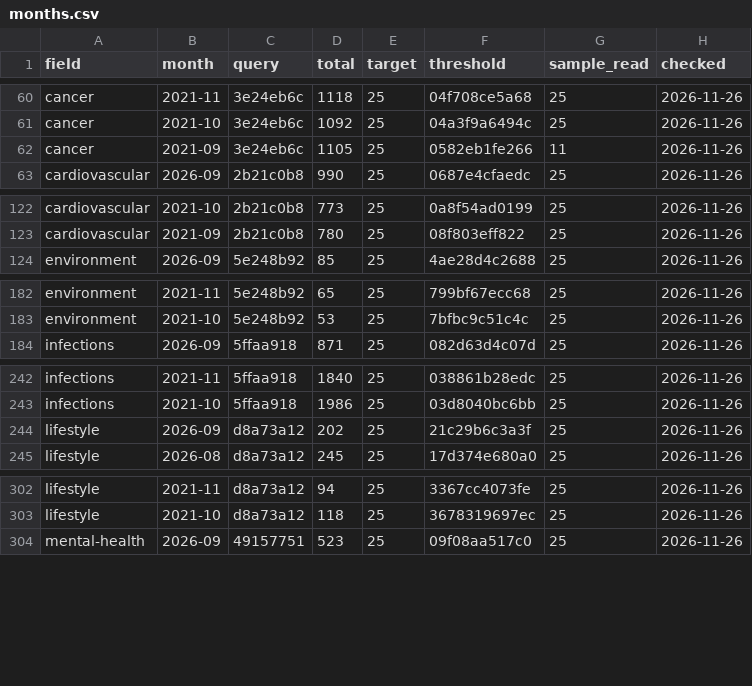
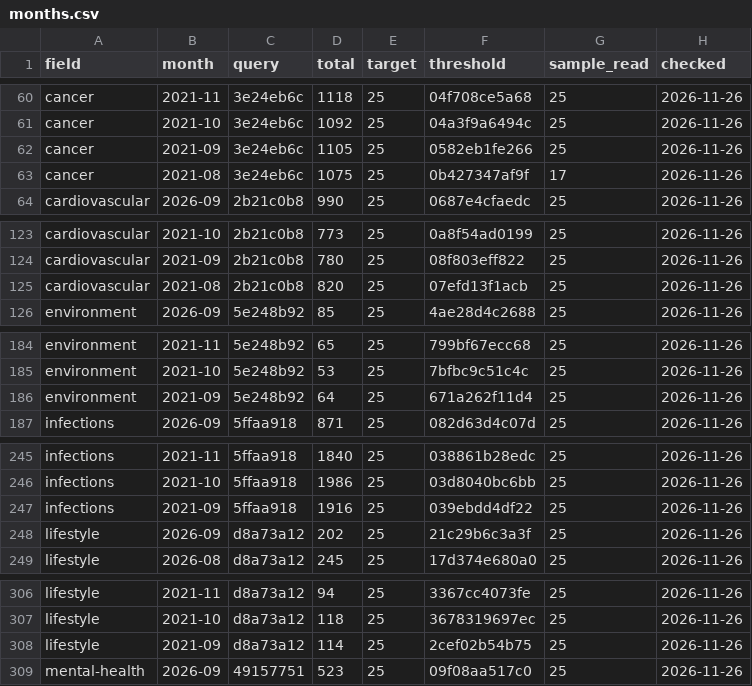
Before and after one commit to nfdi4health/datashield-function-ideas, a CSV file: literature-watch/data/months.csv, drawn as a sheet; only a part is shown, gaps mark what is left out; the diff covers the shown part only.

Commit message:
data: literature watch, 250 papers

```diff
--- a/literature-watch/data/months.csv
+++ b/literature-watch/data/months.csv
@@ -61,3 +61,4 @@
 "cancer","2021-10","3e24eb6c",1092,25,"04a3f9a6494c",25,"2026-11-26"
-"cancer","2021-09","3e24eb6c",1105,25,"0582eb1fe266",11,"2026-11-26"
+"cancer","2021-09","3e24eb6c",1105,25,"0582eb1fe266",25,"2026-11-26"
+"cancer","2021-08","3e24eb6c",1075,25,"0b427347af9f",17,"2026-11-26"
 "cardiovascular","2026-09","2b21c0b8",990,25,"0687e4cfaedc",25,"2026-11-26"
@@ -123,2 +124,3 @@
 "cardiovascular","2021-09","2b21c0b8",780,25,"08f803eff822",25,"2026-11-26"
+"cardiovascular","2021-08","2b21c0b8",820,25,"07efd13f1acb",25,"2026-11-26"
 "environment","2026-09","5e248b92",85,25,"4ae28d4c2688",25,"2026-11-26"
@@ -183,2 +185,3 @@
 "environment","2021-10","5e248b92",53,25,"7bfbc9c51c4c",25,"2026-11-26"
+"environment","2021-09","5e248b92",64,25,"671a262f11d4",25,"2026-11-26"
 "infections","2026-09","5ffaa918",871,25,"082d63d4c07d",25,"2026-11-26"
@@ -243,2 +246,3 @@
 "infections","2021-10","5ffaa918",1986,25,"03d8040bc6bb",25,"2026-11-26"
+"infections","2021-09","5ffaa918",1916,25,"039ebdd4df22",25,"2026-11-26"
 "lifestyle","2026-09","d8a73a12",202,25,"21c29b6c3a3f",25,"2026-11-26"
@@ -303,2 +307,3 @@
 "lifestyle","2021-10","d8a73a12",118,25,"3678319697ec",25,"2026-11-26"
+"lifestyle","2021-09","d8a73a12",114,25,"2cef02b54b75",25,"2026-11-26"
 "mental-health","2026-09","49157751",523,25,"09f08aa517c0",25,"2026-11-26"
```
Also changed, not shown: 6 added rows elsewhere in this file, 2 other files.
